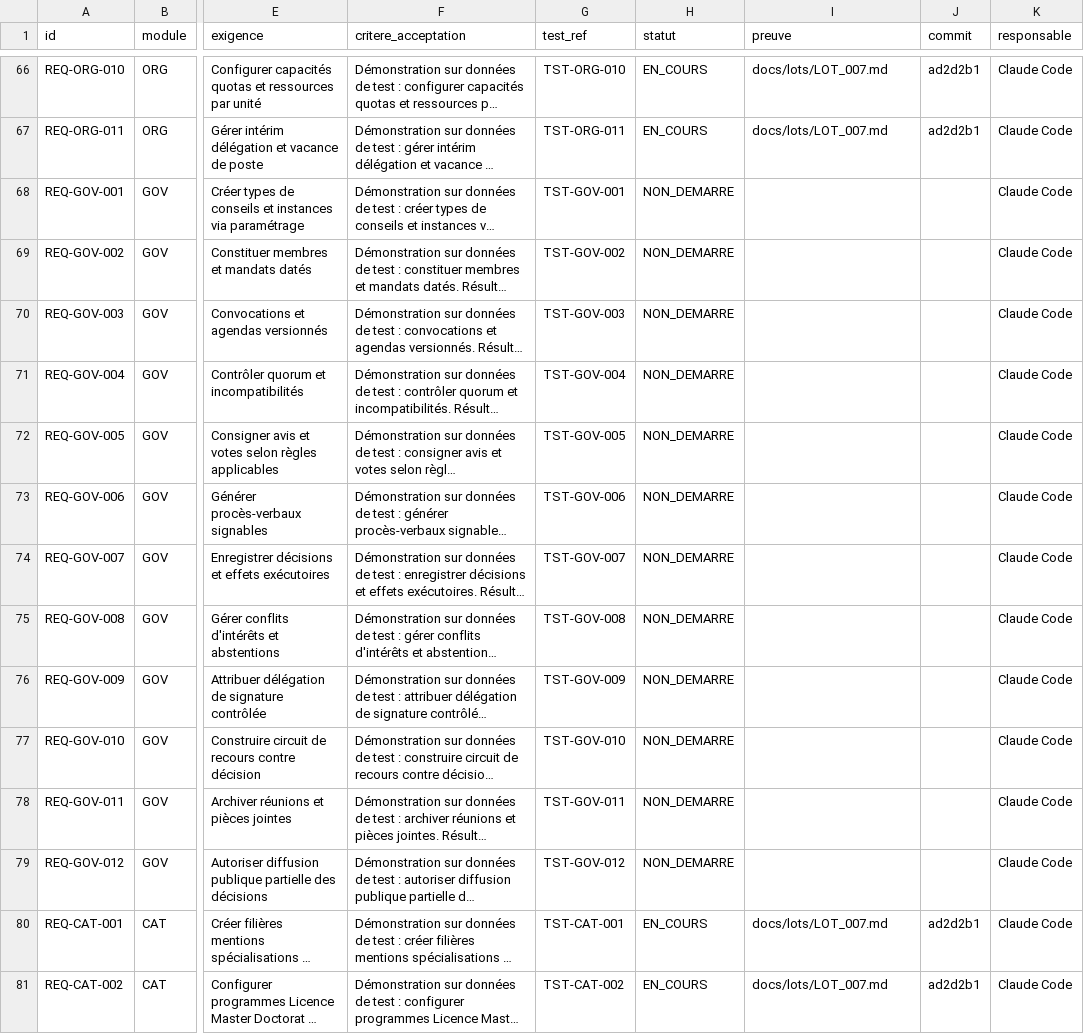
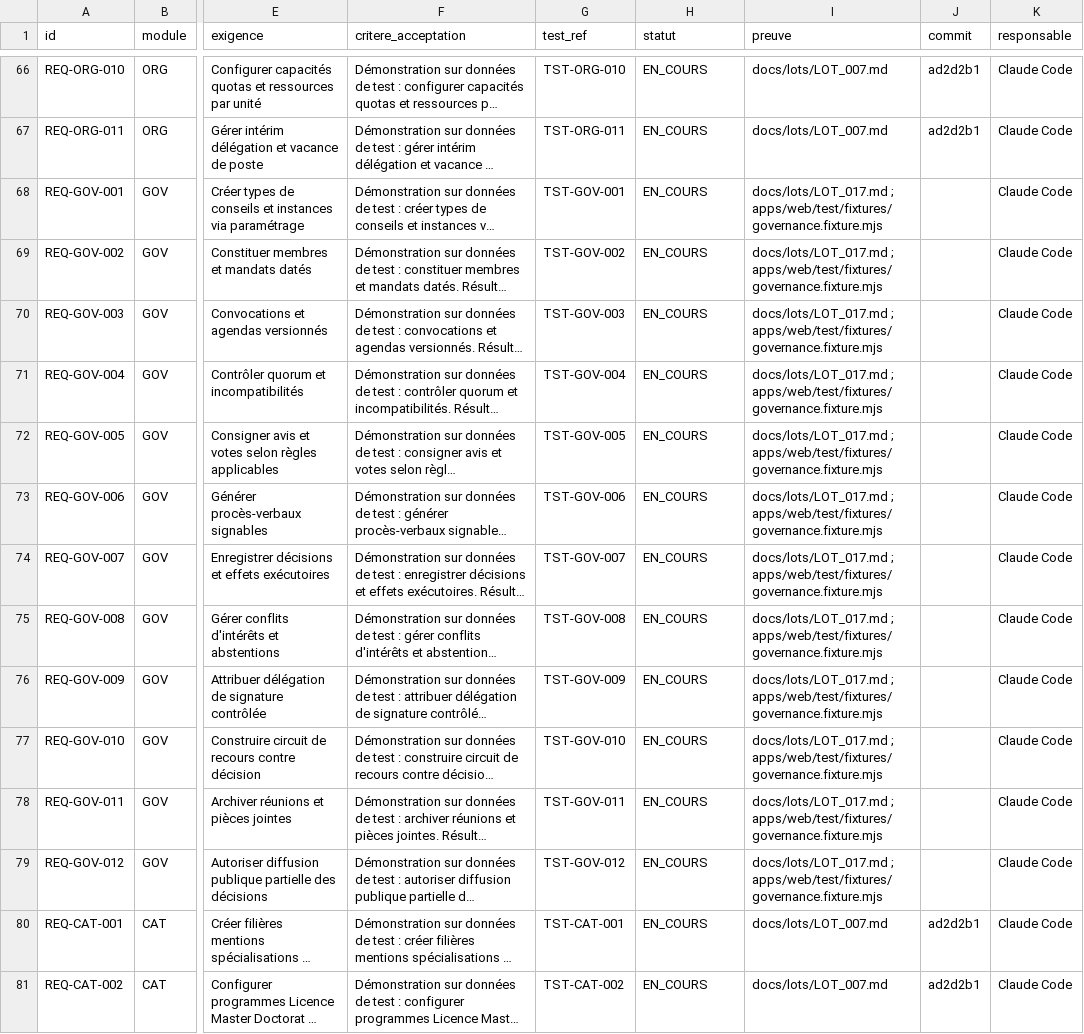
Before and after one commit to Gandji1/UNOA, a CSV file: docs/MATRICE_EXIGENCES.csv, drawn as a sheet; only a part is shown, gaps mark what is left out; long unchanged cells end in …; the diff names each change by its address in the sheet, - before the commit and + after, or states it on an @@ line.

```diff
--- a/docs/MATRICE_EXIGENCES.csv
+++ b/docs/MATRICE_EXIGENCES.csv
-H68:H79 (statut): NON_DEMARRE
+H68:H79 (statut): EN_COURS
-I68:I79 (preuve): (empty)
+I68:I79 (preuve): docs/lots/LOT_017.md ; apps/web/test/fixtures/governance.fixture.mjs
```
Also changed, not shown: 24 other files.
